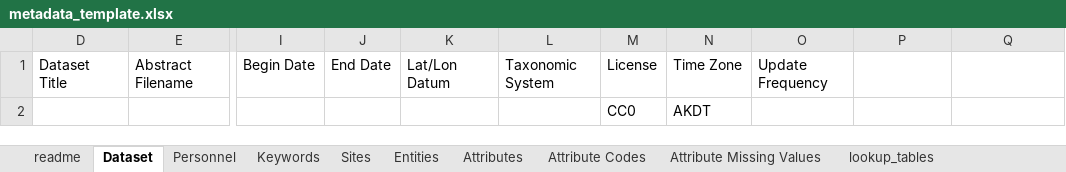
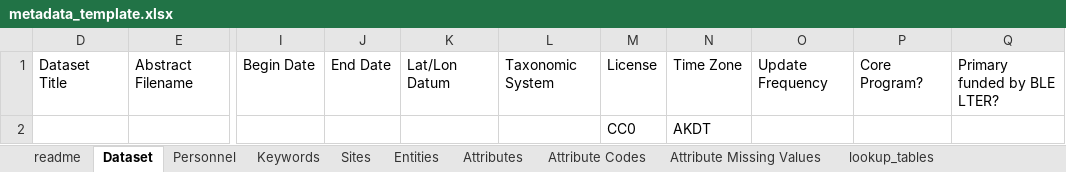
Before and after one commit to BLE-LTER/ble-metadata-template, an Excel workbook: metadata_template.xlsx, sheet Dataset, drawn as a sheet; only a part is shown, gaps mark what is left out; values as stored, in another font and other column widths than the file's, no borders; the diff names each change by its address in the sheet, - before the commit and + after, or states it on an @@ line.

```diff
--- a/metadata_template.xlsx (sheet Dataset)
+++ b/metadata_template.xlsx (sheet Dataset)
-P1: (empty)
+P1: Core Program?
-Q1: (empty)
+Q1: Primary funded by BLE LTER?
```
Also changed, not shown: 2 other files.
